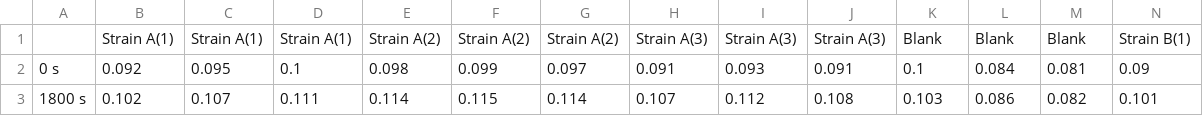
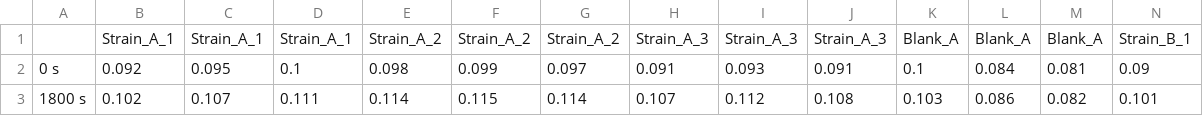
Before and after one commit to nickp60/hh_plate, a CSV file: data/Growth_curve_37C.csv, drawn as a sheet; only a part is shown; removed rows and columns are numbered as before the commit, all else as after; rows hold the shown columns only; the diff names each change by its address in the sheet, - before the commit and + after, or states it on an @@ line.

```diff
--- a/data/Growth_curve_37C.csv
+++ b/data/Growth_curve_37C.csv
-row 1:  | Strain A(1) | Strain A(1) | Strain A(1) | Strain A(2) | Strain A(2) | Strain A(2) | Strain A(3) | Strain A(3) | Strain A(3) | Blank | Blank | Blank | Strain B(1)
+row 1:  | Strain_A_1 | Strain_A_1 | Strain_A_1 | Strain_A_2 | Strain_A_2 | Strain_A_2 | Strain_A_3 | Strain_A_3 | Strain_A_3 | Blank_A | Blank_A | Blank_A | Strain_B_1
```
Also changed, not shown: data/Growth_curve_42C.csv, 1 other file.
